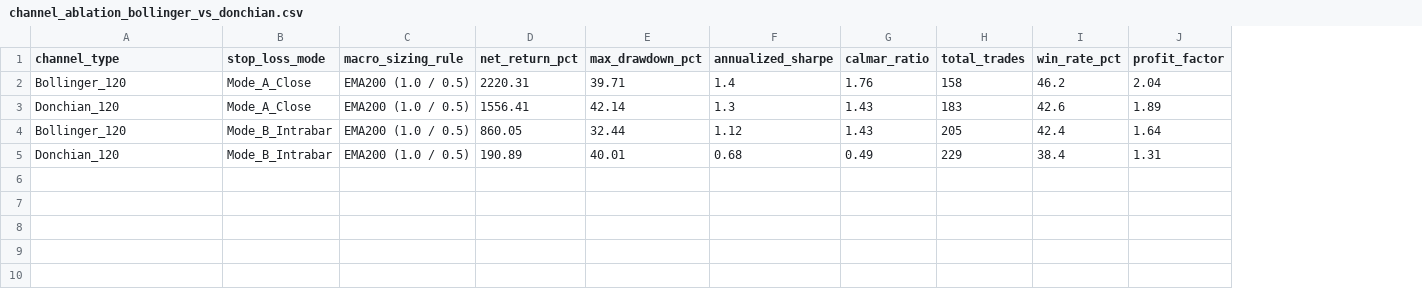
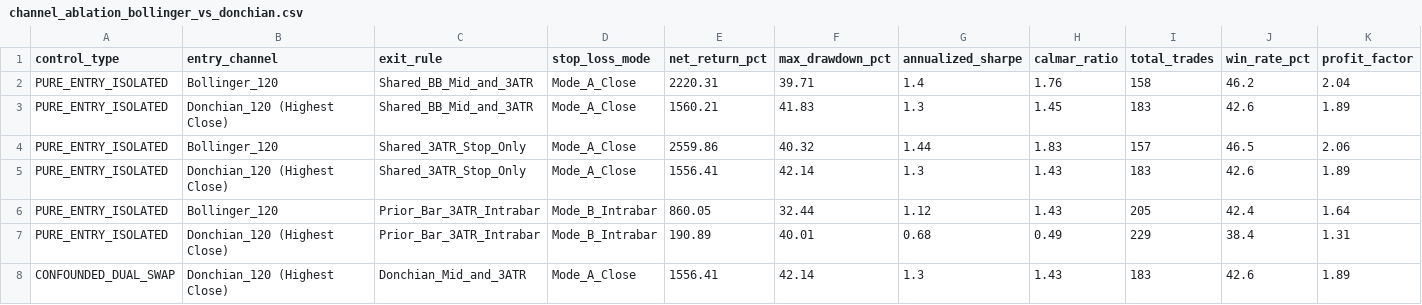
Before and after one commit to liuqi6776/crypto, a CSV file: reports/unified_4h_comparison/channel_ablation_bollinger_vs_donchian.csv, drawn as a sheet; only a part is shown; removed rows and columns are numbered as before the commit, all else as after; rows hold the shown columns only; the diff names each change by its address in the sheet, - before the commit and + after, or states it on an @@ line.

Commit message:
fix(quant): isolate pure entry channel with fixed exit, add standalone macro sizing ablation & calibrate unclassified candle tone

```diff
--- a/reports/unified_4h_comparison/channel_ablation_bollinger_vs_donchian.csv
+++ b/reports/unified_4h_comparison/channel_ablation_bollinger_vs_donchian.csv
+column A (control_type), row 2: PURE_ENTRY_ISOLATED; rows 5-7: all PURE_ENTRY_ISOLATED
+column C (exit_rule), row 2: Shared_BB_Mid_and_3ATR; rows 5-7: Shared_3ATR_Stop_Only | Prior_Bar_3ATR_Intrabar | Prior_Bar_3ATR_Intrabar
-column C (macro_sizing_rule), rows 2-5: all EMA200 (1.0 / 0.5)
-B1: channel_type
+B1: entry_channel
+row 3: PURE_ENTRY_ISOLATED | Donchian_120 (Highest Close) | Shared_BB_Mid_and_3ATR | Mode_A_Close | 1560.21 | 41.83 | 1.3 | 1.45 | 183 | 42.6 | 1.89
+row 4: PURE_ENTRY_ISOLATED | Bollinger_120 | Shared_3ATR_Stop_Only | Mode_A_Close | 2559.86 | 40.32 | 1.44 | 1.83 | 157 | 46.5 | 2.06
-B5 (entry_channel): Donchian_120
+B5 (entry_channel): Donchian_120 (Highest Close)
-B7 (entry_channel): Donchian_120
+B7 (entry_channel): Donchian_120 (Highest Close)
+row 8: CONFOUNDED_DUAL_SWAP | Donchian_120 (Highest Close) | Donchian_Mid_and_3ATR | Mode_A_Close | 1556.41 | 42.14 | 1.3 | 1.43 | 183 | 42.6 | 1.89
```
Also changed, not shown: 7 other files.
